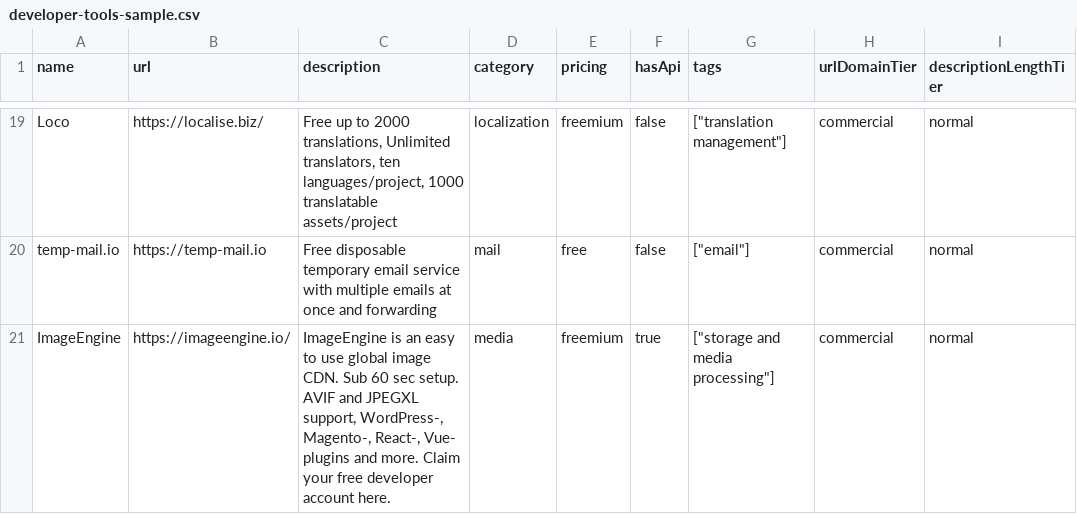
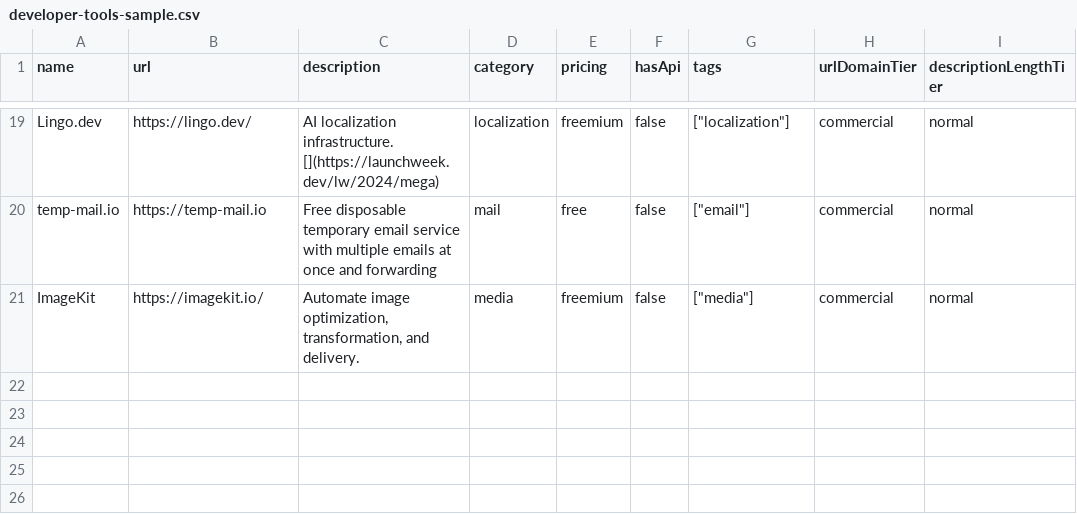
Before and after one commit to futdevpro/niche-datasets-free, a CSV file: developer-tools-sample.csv, drawn as a sheet; only a part is shown, gaps mark what is left out; the diff covers the shown part only; the diff names each change by its address in the sheet, - before the commit and + after, or states it on an @@ line.

Commit message:
data(developer-tools): 2026-05-20 refresh — +12 / -4 / 1634 total

```diff
--- a/developer-tools-sample.csv
+++ b/developer-tools-sample.csv
-A19 (name): Loco
+A19 (name): Lingo.dev
-B19 (url): https://localise.biz/
+B19 (url): https://lingo.dev/
-C19 (description): Free up to 2000 translations, Unlimited translators, ten languages/project, 1000 translatable assets/project
+C19 (description): AI localization infrastructure. [](https://launchweek.dev/lw/2024/mega)
-G19 (tags): ["translation management"]
+G19 (tags): ["localization"]
-A21 (name): ImageEngine
+A21 (name): ImageKit
-B21 (url): https://imageengine.io/
+B21 (url): https://imagekit.io/
-C21 (description): ImageEngine is an easy to use global image CDN. Sub 60 sec setup. AVIF and JPEGXL support, WordPress-, Magento-, React-, Vue- plugins and more. Claim your free developer account here.
+C21 (description): Automate image optimization, transformation, and delivery.
-F21 (hasApi): true
+F21 (hasApi): false
-G21 (tags): ["storage and media processing"]
+G21 (tags): ["media"]
```
Also changed, not shown: 7 added rows, 7 removed rows and 47 edited cells elsewhere in this file, 4 other files.
